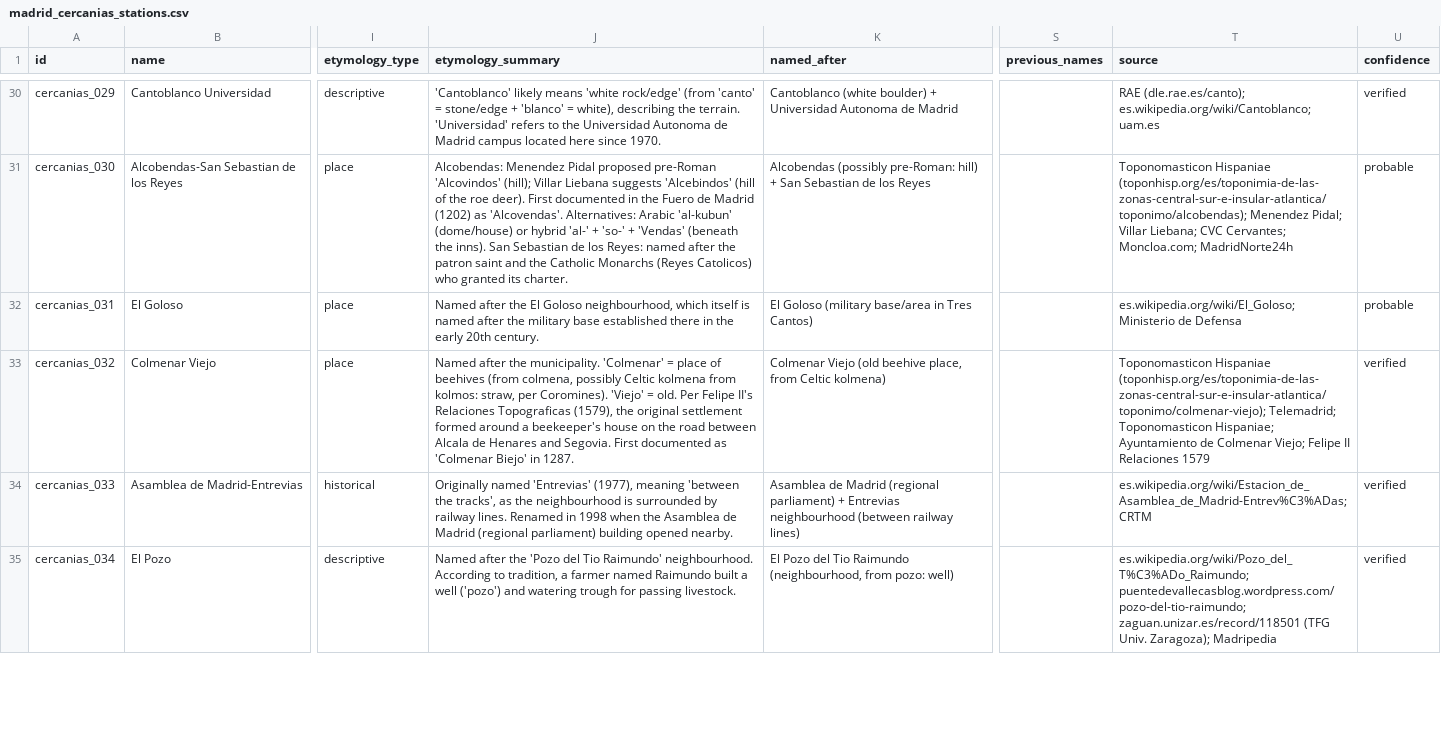
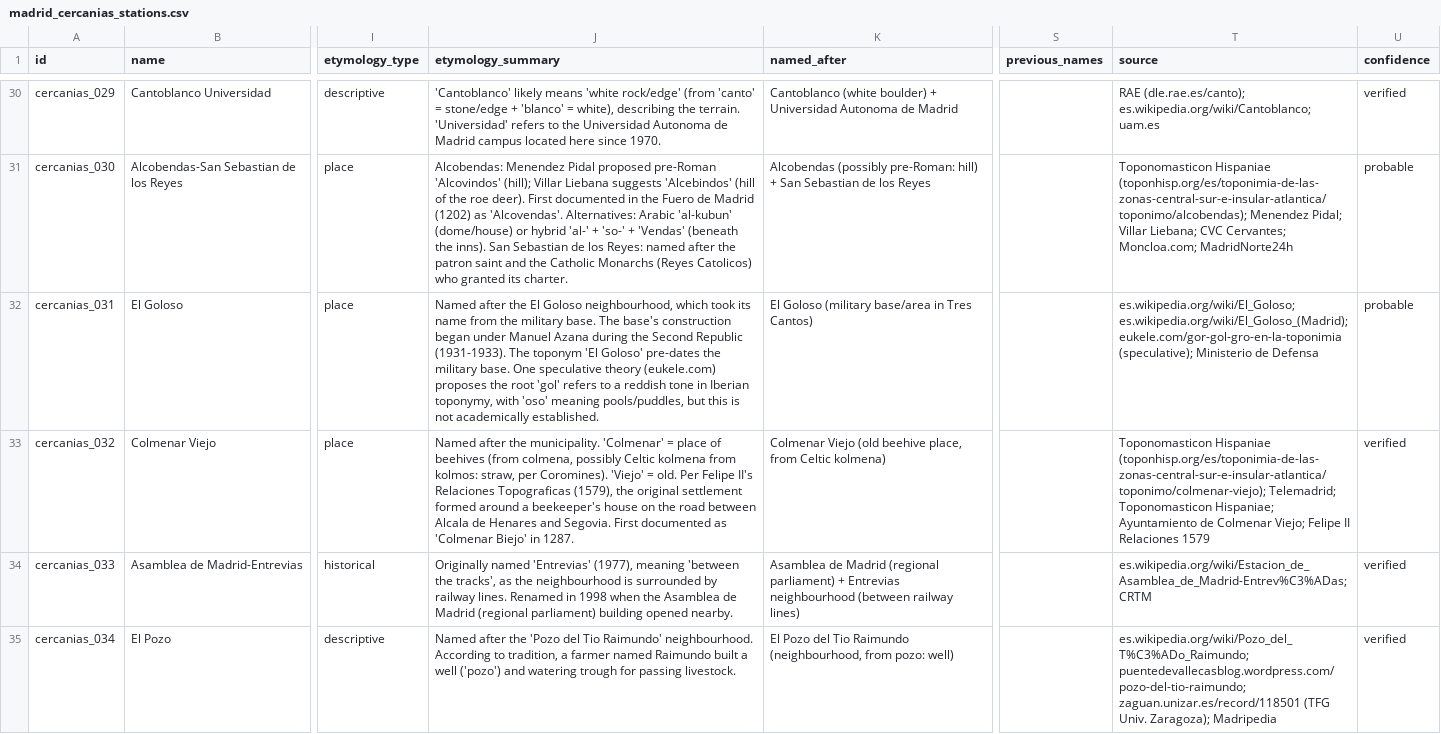
Before and after one commit to lbm364dl/toponyms-origins, a CSV file: data/madrid_cercanias_stations.csv, drawn as a sheet; only a part is shown, gaps mark what is left out; the diff covers the shown part only; the diff names each change by its address in the sheet, - before the commit and + after, or states it on an @@ line.

```diff
--- a/data/madrid_cercanias_stations.csv
+++ b/data/madrid_cercanias_stations.csv
-J32 (etymology_summary): …neighbourhood, which itself is named after the military base established there in the early 20th century.
+J32 (etymology_summary): …neighbourhood, which took its name from the military base. The base's construction began under Manuel Azana during the Second Republic (1931-1933). The toponym 'El Goloso' pre-dates the military base. One speculative theory (eukele.com) proposes the root 'gol' refers to a reddish tone in Iberian toponymy, with 'oso' meaning pools/puddles, but this is not academically established.
-T32 (source): es.wikipedia.org/wiki/El_Goloso; Ministerio de…
+T32 (source): es.wikipedia.org/wiki/El_Goloso; es.wikipedia.org/wiki/El_Goloso_(Madrid); eukele.com/gor-gol-gro-en-la-toponimia (speculative); Ministerio de…
```
Also changed, not shown: 1 edited cell elsewhere in this file, data/madrid_districts.csv, data/madrid_metro_stations.csv, 3 other files.
